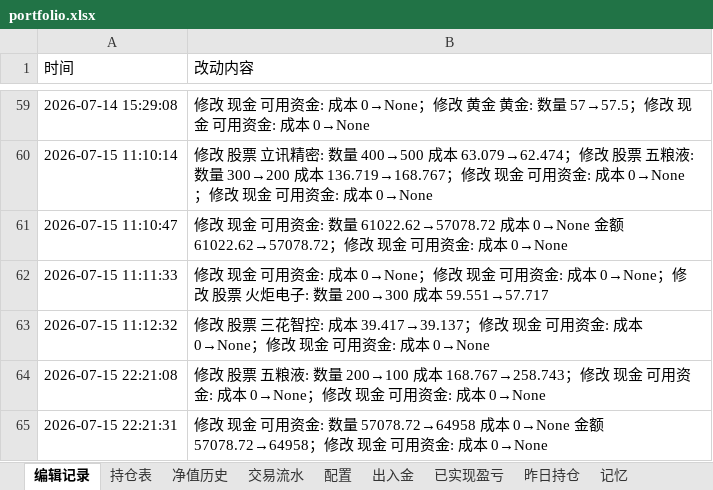
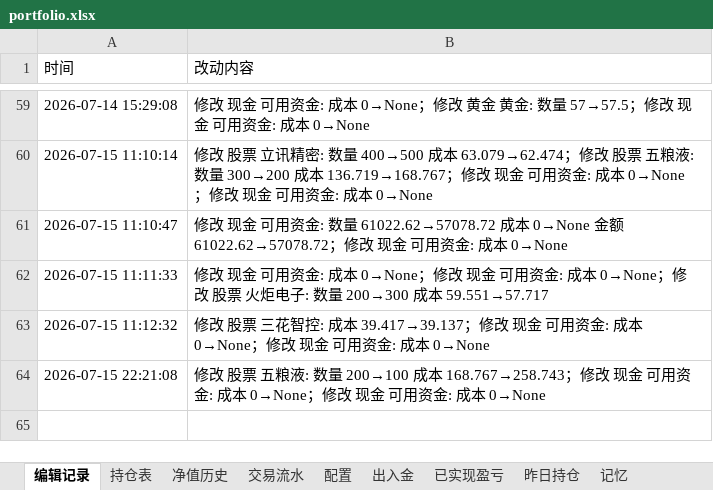
Before and after one commit to wanchangjia-png/investment-agent, an Excel workbook: portfolio.xlsx, sheet 编辑记录, drawn as a sheet; only a part is shown, gaps mark what is left out; values as stored, in another font and other column widths than the file's, no borders; the diff names each change by its address in the sheet, - before the commit and + after, or states it on an @@ line.

```diff
--- a/portfolio.xlsx (sheet 编辑记录)
+++ b/portfolio.xlsx (sheet 编辑记录)
-row 65: 2026-07-15 22:21:31 | 修改 现金 可用资金: 数量 57078.72→64958 成本 0→None 金额 57078.72→64958；修改 现金 可用资金: 成本 0→None
```
Also changed, not shown: sheet 持仓表.
